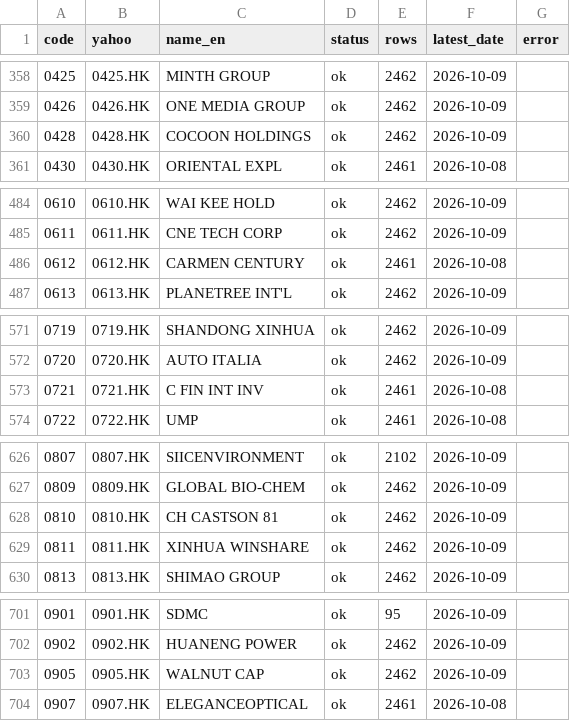
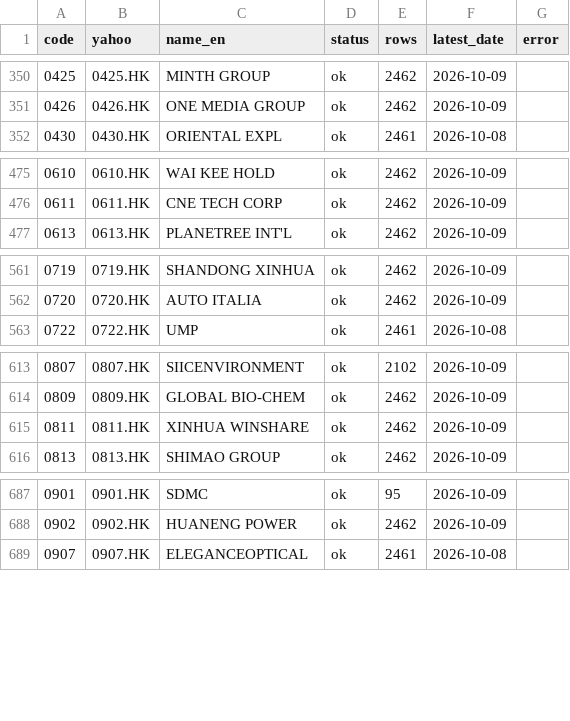
Before and after one commit to simondongxiao/hk-share-technical-screener, a CSV file: history/2026-10-09/yahoo_diagnostics.csv, drawn as a sheet; only a part is shown, gaps mark what is left out; the diff covers the shown part only; the diff names each change by its address in the sheet, - before the commit and + after, or states it on an @@ line.

```diff
--- a/history/2026-10-09/yahoo_diagnostics.csv
+++ b/history/2026-10-09/yahoo_diagnostics.csv
-row 360: 0428 | 0428.HK | COCOON HOLDINGS | ok | 2462 | 2026-10-09
-row 486: 0612 | 0612.HK | CARMEN CENTURY | ok | 2461 | 2026-10-08
-row 573: 0721 | 0721.HK | C FIN INT INV | ok | 2461 | 2026-10-08
-row 628: 0810 | 0810.HK | CH CASTSON 81 | ok | 2462 | 2026-10-09
-row 703: 0905 | 0905.HK | WALNUT CAP | ok | 2462 | 2026-10-09
```
Also changed, not shown: 25 removed rows and 4 edited cells elsewhere in this file, all_metrics.csv, history/2026-10-09/all_metrics.csv, 6 other files.
